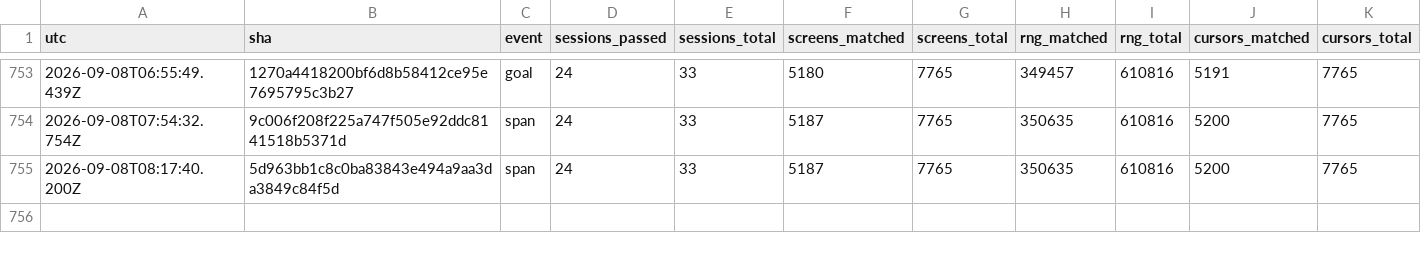
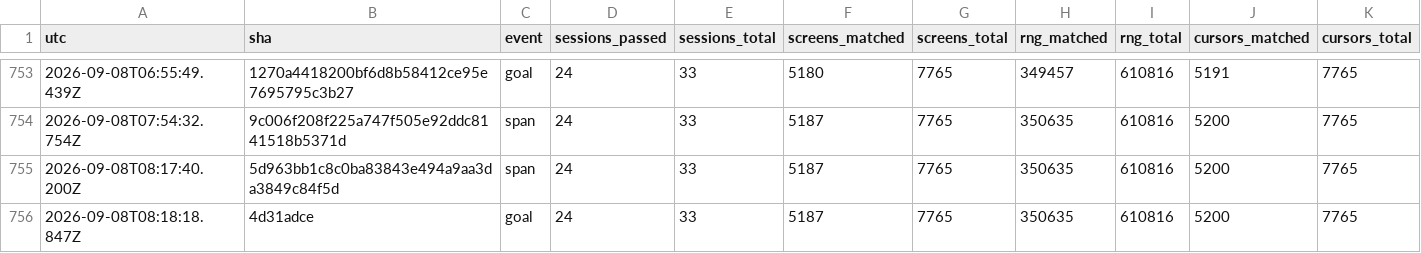
Before and after one commit to vtjeng/teleport-contest, a TSV file: SCORE.tsv, drawn as a sheet; only a part is shown, gaps mark what is left out; rows hold the shown columns only; the diff names each change by its address in the sheet, - before the commit and + after, or states it on an @@ line.

Commit message:
Close sounds.c port goal

```diff
--- a/SCORE.tsv
+++ b/SCORE.tsv
+row 756: 2026-09-08T08:18:18.847Z | 4d31adce | goal | 24 | 33 | 5187 | 7765 | 350635 | 610816 | 5200 | 7765
```
Also changed, not shown: 1 other file.
